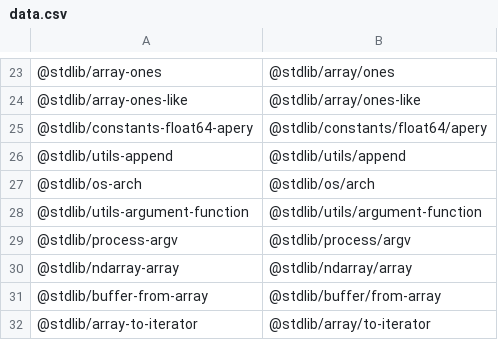
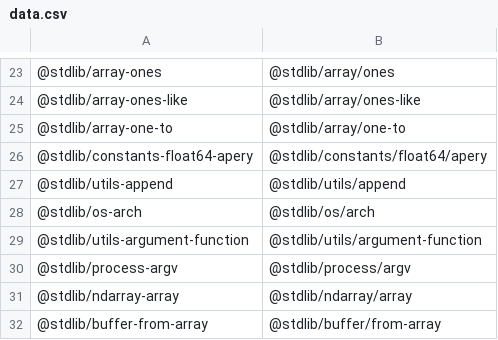
Before and after one commit to stdlib-js/namespace-standalone2pkg, a CSV file: data/data.csv, drawn as a sheet; only a part is shown, gaps mark what is left out; the shorter side is filled out with more unchanged rows; the diff names each change by its address in the sheet, - before the commit and + after, or states it on an @@ line.

```diff
--- a/data/data.csv
+++ b/data/data.csv
+row 25: @stdlib/array-one-to | @stdlib/array/one-to
```
Also changed, not shown: 3 other files.
